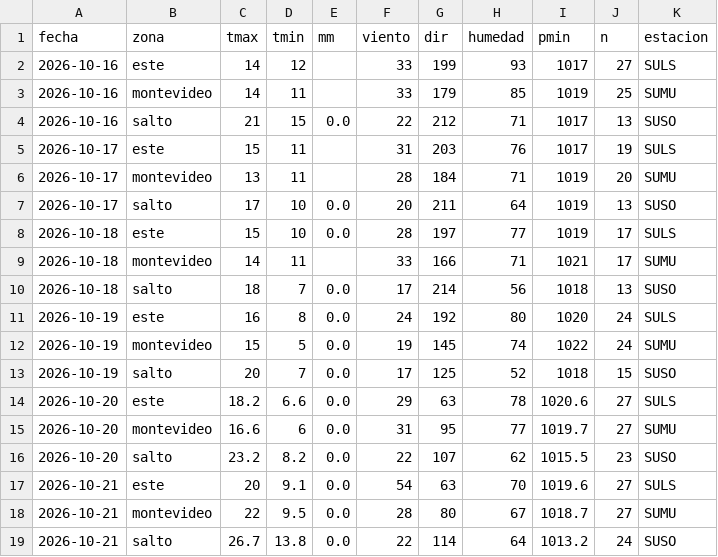
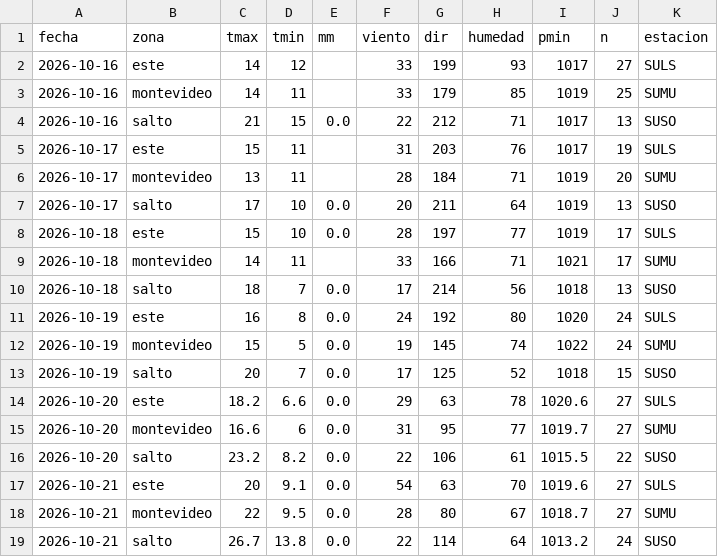
Before and after one commit to PatricioFerreira/Predictor-Noesis, a CSV file: data/historial/medido-2026-10.csv, drawn as a sheet.

```diff
--- a/data/historial/medido-2026-10.csv
+++ b/data/historial/medido-2026-10.csv
@@ -15,3 +15,3 @@ fecha,zona,tmax,tmin,mm,viento,dir,humedad,pmin,n,estacion
 2026-10-20,montevideo,16.6,6,0.0,31,95,77,1019.7,27,SUMU
-2026-10-20,salto,23.2,8.2,0.0,22,107,62,1015.5,23,SUSO
+2026-10-20,salto,23.2,8.2,0.0,22,106,61,1015.5,22,SUSO
 2026-10-21,este,20,9.1,0.0,54,63,70,1019.6,27,SULS
```
Also changed, not shown: data/historial/registro-2026-10.csv, 9 other files.
